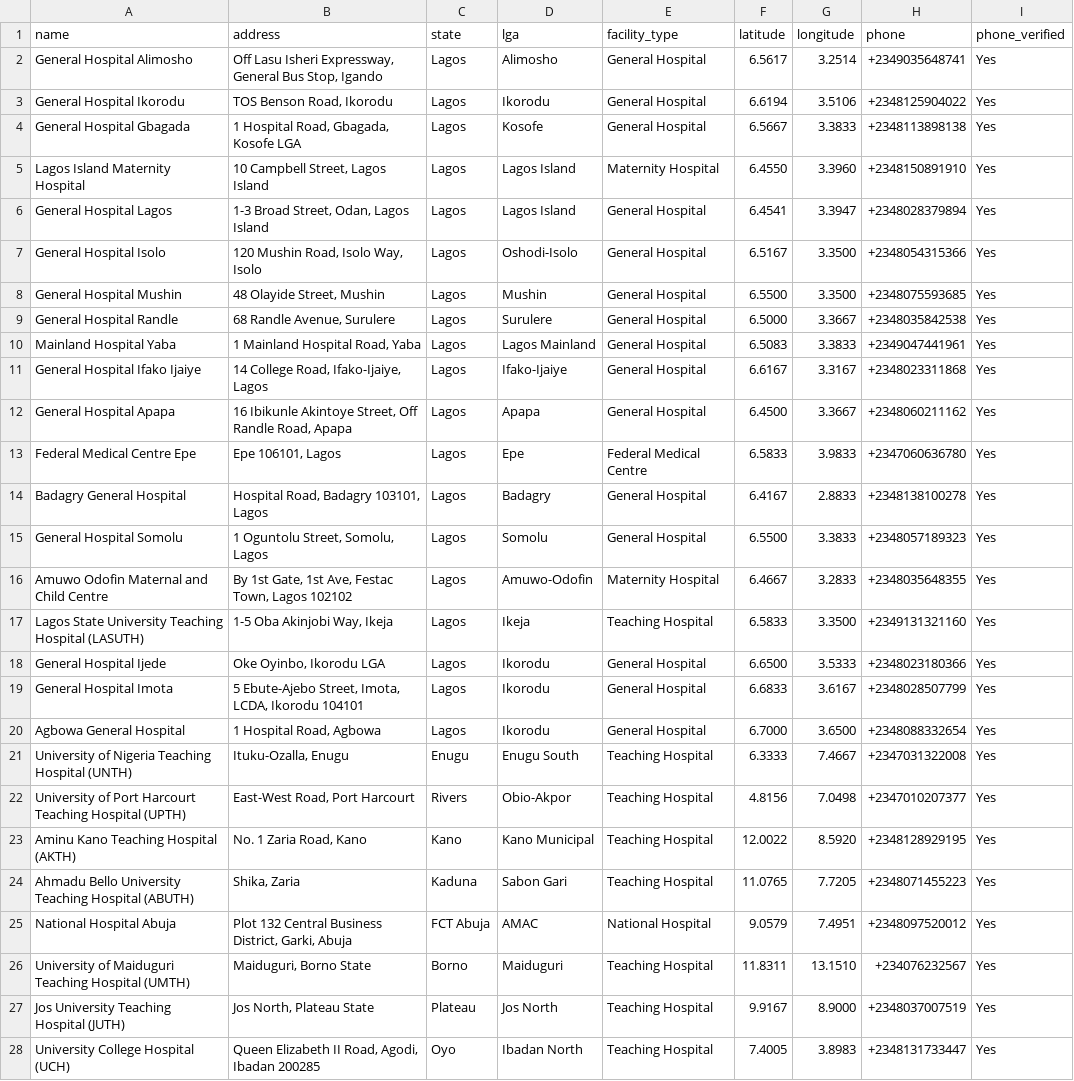
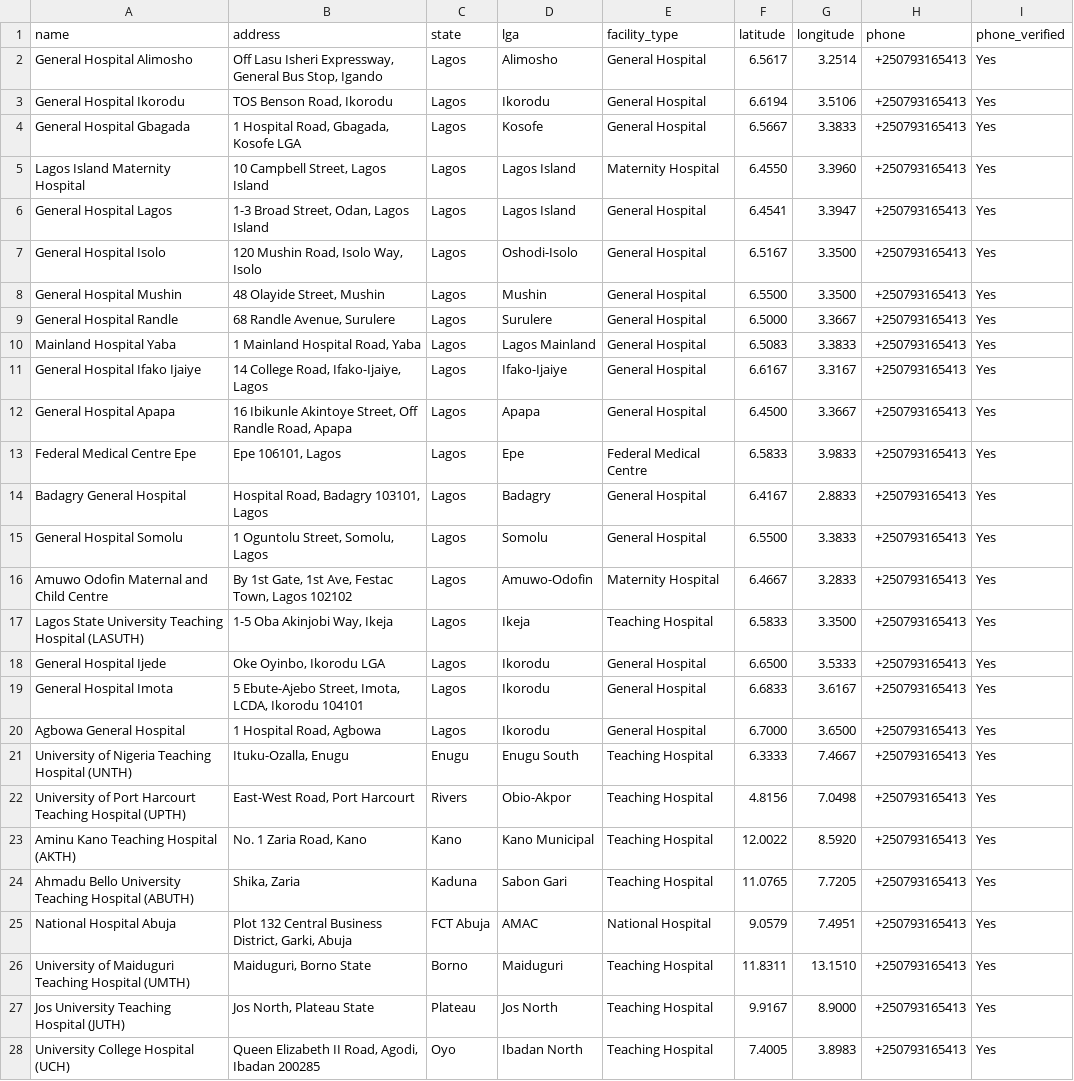
Before and after one commit to Pam-Pam29/WEMA-Women-s-Emergency-Medical-AI, a CSV file: data/providers.csv, drawn as a sheet; only a part is shown; the diff covers the shown part only; the diff names each change by its address in the sheet, - before the commit and + after, or states it on an @@ line.

```diff
--- a/data/providers.csv
+++ b/data/providers.csv
-H2 (phone): +2349035648741
+H2 (phone): +250793165413
-H3 (phone): +2348125904022
+H3 (phone): +250793165413
-H4 (phone): +2348113898138
+H4 (phone): +250793165413
-H5 (phone): +2348150891910
+H5 (phone): +250793165413
-H6 (phone): +2348028379894
+H6 (phone): +250793165413
-H7 (phone): +2348054315366
+H7 (phone): +250793165413
-H8 (phone): +2348075593685
+H8 (phone): +250793165413
-H9 (phone): +2348035842538
+H9 (phone): +250793165413
-H10 (phone): +2349047441961
+H10 (phone): +250793165413
-H11 (phone): +2348023311868
+H11 (phone): +250793165413
-H12 (phone): +2348060211162
+H12 (phone): +250793165413
-H13 (phone): +2347060636780
+H13 (phone): +250793165413
-H14 (phone): +2348138100278
+H14 (phone): +250793165413
-H15 (phone): +2348057189323
+H15 (phone): +250793165413
-H16 (phone): +2348035648355
+H16 (phone): +250793165413
-H17 (phone): +2349131321160
+H17 (phone): +250793165413
-H18 (phone): +2348023180366
+H18 (phone): +250793165413
-H19 (phone): +2348028507799
+H19 (phone): +250793165413
-H20 (phone): +2348088332654
+H20 (phone): +250793165413
-H21 (phone): +2347031322008
+H21 (phone): +250793165413
-H22 (phone): +2347010207377
+H22 (phone): +250793165413
-H23 (phone): +2348128929195
+H23 (phone): +250793165413
-H24 (phone): +2348071455223
+H24 (phone): +250793165413
-H25 (phone): +2348097520012
+H25 (phone): +250793165413
-H26 (phone): +234076232567
+H26 (phone): +250793165413
-H27 (phone): +2348037007519
+H27 (phone): +250793165413
-H28 (phone): +2348131733447
+H28 (phone): +250793165413
```
Also changed, not shown: 2 edited cells elsewhere in this file, 15 other files.
